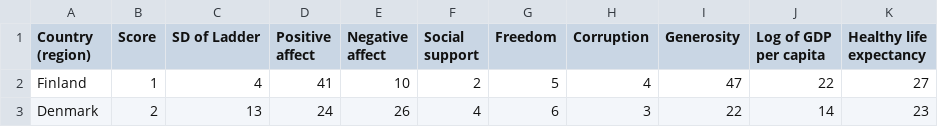
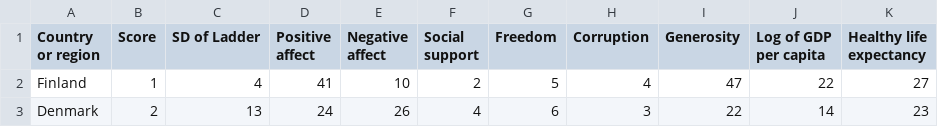
Before and after one commit to om5371/Global-Happiness-Report-Analysis, a CSV file: 2019.csv, drawn as a sheet; only a part is shown.

Commit message:
E1
Updated 2019.csv to include new data format with headers.

```diff
--- a/2019.csv
+++ b/2019.csv
@@ -1,4 +1,4 @@
-Country (region),Score,SD of Ladder,Positive affect,Negative affect,Social support,Freedom,Corruption,Generosity,"Log of GDP
-per capita","Healthy life
-expectancy"
+Country or region,Score,SD of Ladder,Positive affect,Negative affect,Social support,Freedom,Corruption,Generosity,"Log of GDP
+per capita","Healthy life
+expectancy"
 Finland,1,4,41,10,2,5,4,47,22,27
```
